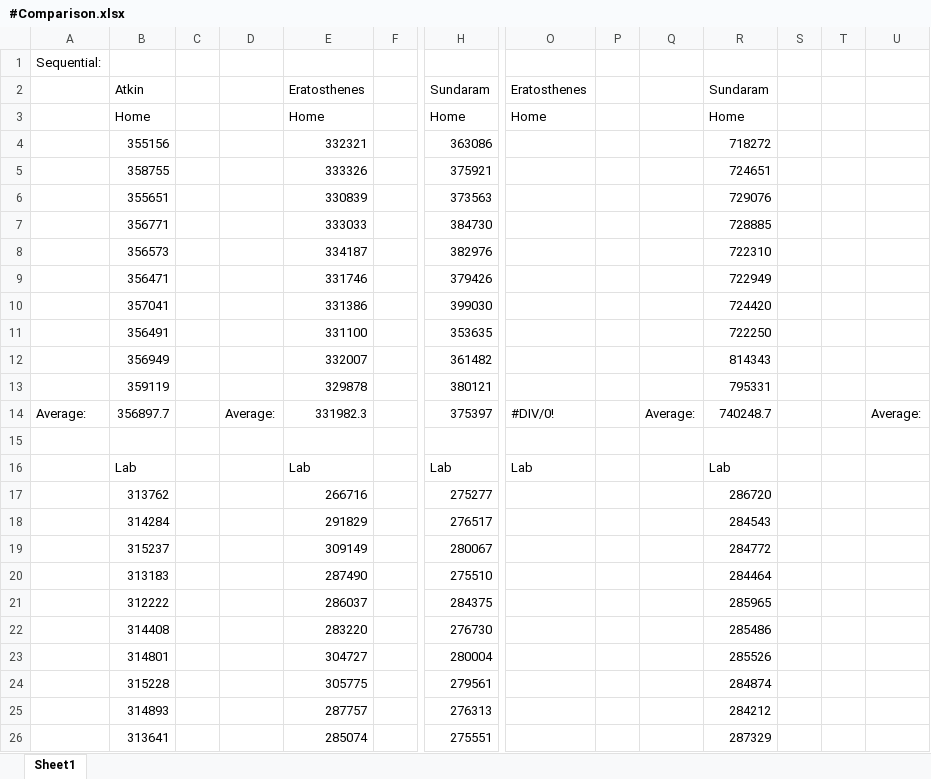
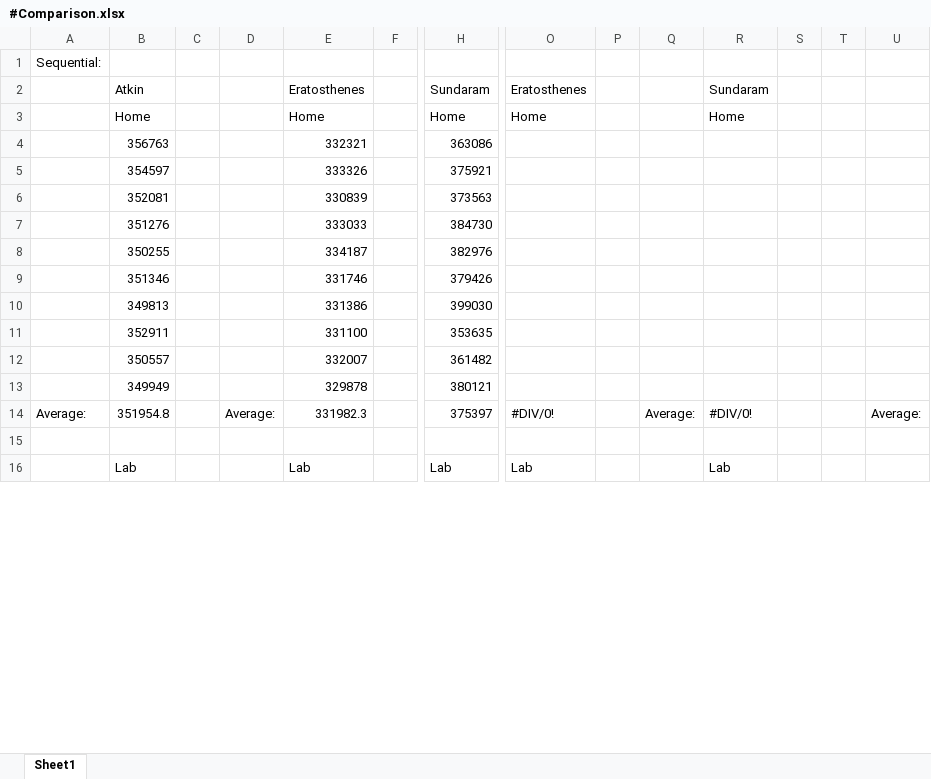
Before and after one commit to x4iiiis/ConcurrentAndParallelSystems, an Excel workbook: CW2/#Results/#Comparison.xlsx, sheet Sheet1, drawn as a sheet; only a part is shown, gaps mark what is left out; values as stored, in another font and other column widths than the file's, no cell formats; removed rows and columns are numbered as before the commit, all else as after; rows hold the shown columns only; the diff covers the shown part only; the diff names each change by its address in the sheet, - before the commit and + after, or states it on an @@ line.

```diff
--- a/CW2/#Results/#Comparison.xlsx (sheet Sheet1)
+++ b/CW2/#Results/#Comparison.xlsx (sheet Sheet1)
-B4: 355156
+B4: 356763
-R4: 718272
+R4: (empty)
-B5: 358755
+B5: 354597
-R5: 724651
+R5: (empty)
-B6: 355651
+B6: 352081
-R6: 729076
+R6: (empty)
-B7: 356771
+B7: 351276
-R7: 728885
+R7: (empty)
-B8: 356573
+B8: 350255
-R8: 722310
+R8: (empty)
-B9: 356471
+B9: 351346
-R9: 722949
+R9: (empty)
-B10: 357041
+B10: 349813
-R10: 724420
+R10: (empty)
-B11: 356491
+B11: 352911
-R11: 722250
+R11: (empty)
-B12: 356949
+B12: 350557
-R12: 814343
+R12: (empty)
-B13: 359119
+B13: 349949
-R13: 795331
+R13: (empty)
-B14: 356897.7
+B14: 351954.8
-R14: 740248.7
+R14: #DIV/0!
-row 17:  | 313762 |  |  | 266716 |  | 275277 |  |  |  | 286720
-row 18:  | 314284 |  |  | 291829 |  | 276517 |  |  |  | 284543
-row 19:  | 315237 |  |  | 309149 |  | 280067 |  |  |  | 284772
-row 20:  | 313183 |  |  | 287490 |  | 275510 |  |  |  | 284464
-row 21:  | 312222 |  |  | 286037 |  | 284375 |  |  |  | 285965
-row 22:  | 314408 |  |  | 283220 |  | 276730 |  |  |  | 285486
-row 23:  | 314801 |  |  | 304727 |  | 280004 |  |  |  | 285526
-row 24:  | 315228 |  |  | 305775 |  | 279561 |  |  |  | 284874
-row 25:  | 314893 |  |  | 287757 |  | 276313 |  |  |  | 284212
-row 26:  | 313641 |  |  | 285074 |  | 275551 |  |  |  | 287329
```
Also changed, not shown: 10 added rows and 6 edited cells elsewhere in this sheet, cell formats, 17 other files.
